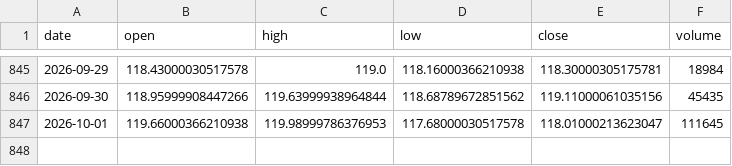
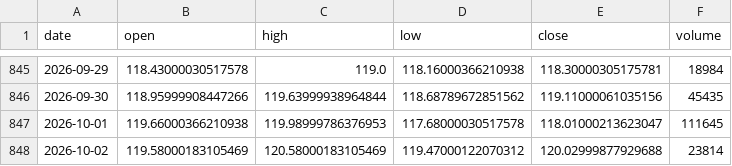
Before and after one commit to Revach123/INDICES, a CSV file: data/prices/singles/IWMO.L.csv, drawn as a sheet; only a part is shown, gaps mark what is left out.

```diff
--- a/data/prices/singles/IWMO.L.csv
+++ b/data/prices/singles/IWMO.L.csv
@@ -847 +847,2 @@ date,open,high,low,close,volume
 2026-10-01,119.66000366210938,119.98999786376953,117.68000030517578,118.01000213623047,111645
+2026-10-02,119.58000183105469,120.58000183105469,119.47000122070312,120.02999877929688,23814
```
Also changed, not shown: data/prices/ftse100_tr.csv, data/prices/gold.csv, 4 other files.
